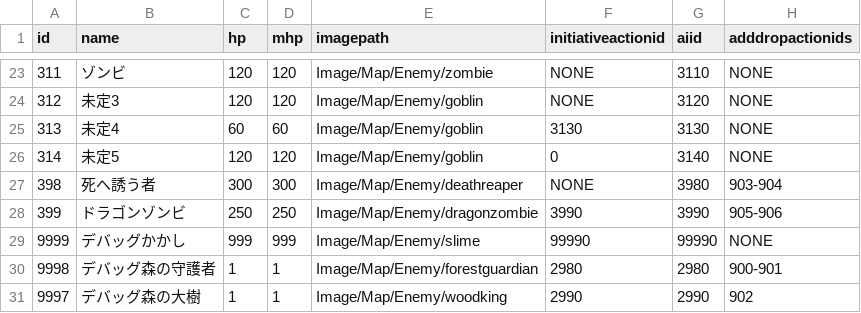
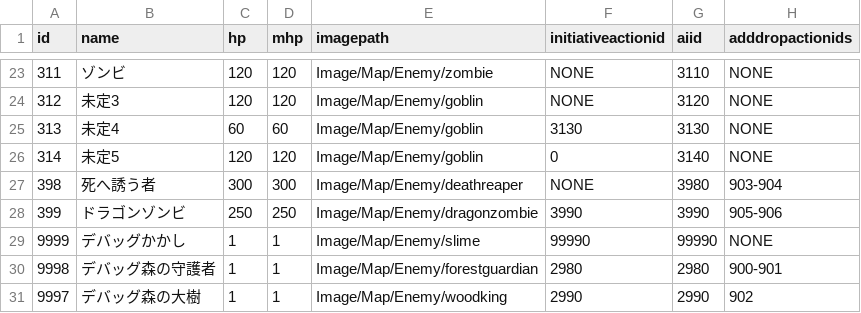
Before and after one commit to yamashita8655/STSLike, a CSV file: Assets/Resources/Csv/enemytable.csv, drawn as a sheet; only a part is shown, gaps mark what is left out.

```diff
--- a/Assets/Resources/Csv/enemytable.csv
+++ b/Assets/Resources/Csv/enemytable.csv
@@ -28,3 +28,3 @@ id,name,hp,mhp,imagepath,initiativeactionid,aiid,adddropactionids
 399,ドラゴンゾンビ,250,250,Image/Map/Enemy/dragonzombie,3990,3990,905-906
-9999,デバッグかかし,999,999,Image/Map/Enemy/slime,99990,99990,NONE
+9999,デバッグかかし,1,1,Image/Map/Enemy/slime,99990,99990,NONE
 9998,デバッグ森の守護者,1,1,Image/Map/Enemy/forestguardian,2980,2980,900-901
```
Also changed, not shown: Assets/Resources/Csv/actiontable2.csv, Assets/Resources/Csv/artifacttable.csv, 21 other files.
